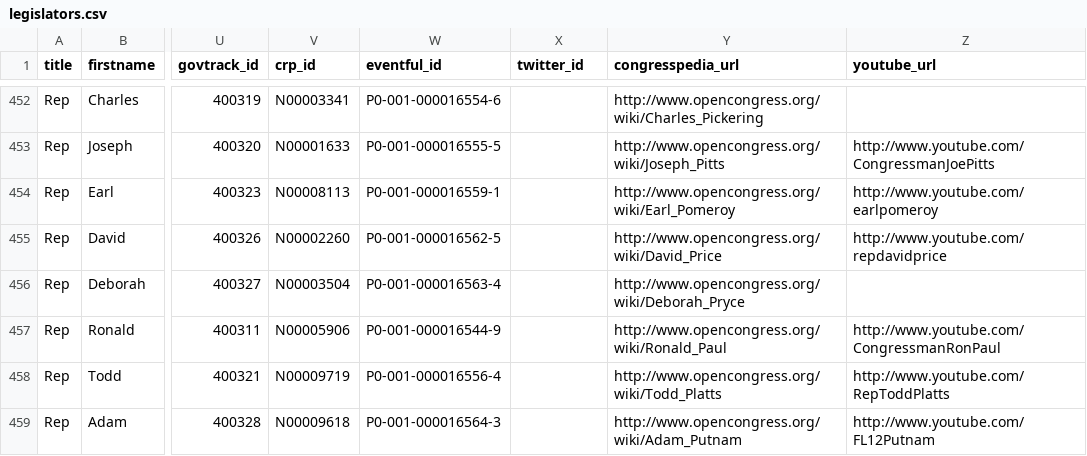
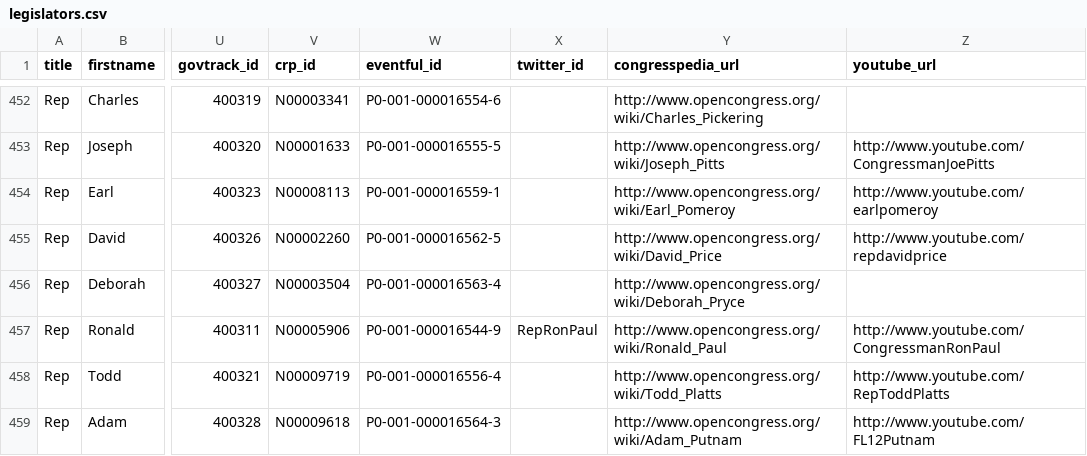
Before and after one commit to maco/apidata, a CSV file: legislators/legislators.csv, drawn as a sheet; only a part is shown, gaps mark what is left out; the diff names each change by its address in the sheet, - before the commit and + after, or states it on an @@ line.

Commit message:
Ron Paul on twitter

```diff
--- a/legislators/legislators.csv
+++ b/legislators/legislators.csv
-X457 (twitter_id): (empty)
+X457 (twitter_id): RepRonPaul
```
